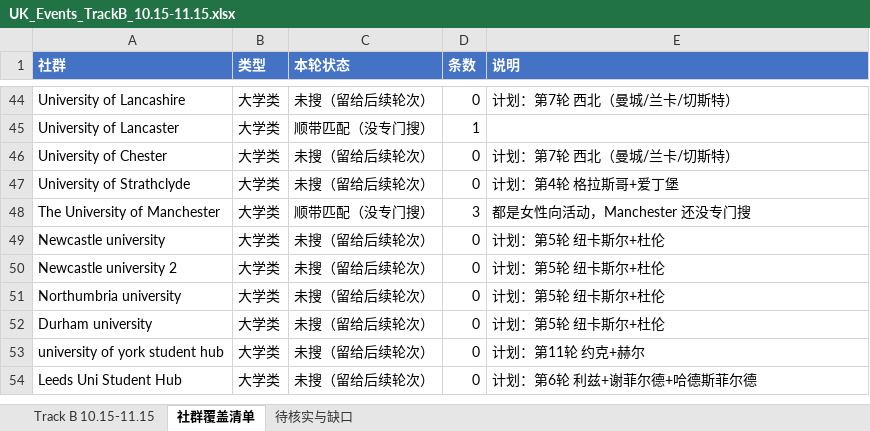
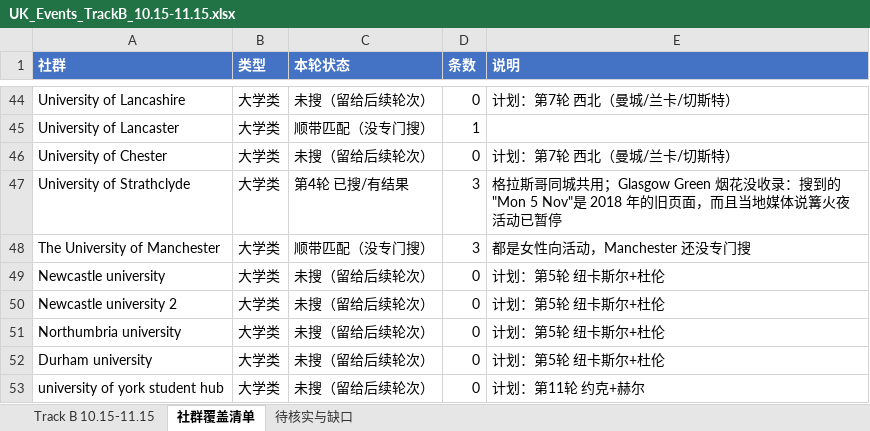
Before and after one commit to VVG-oss/UKevents, an Excel workbook: data/UK_Events_TrackB_10.15-11.15.xlsx, sheet 社群覆盖清单, drawn as a sheet; only a part is shown, gaps mark what is left out; the shorter side is filled out with more unchanged rows; values as stored, in another font and other column widths than the file's, no borders; the diff covers the shown part only; the diff names each change by its address in the sheet, - before the commit and + after, or states it on an @@ line.

```diff
--- a/data/UK_Events_TrackB_10.15-11.15.xlsx (sheet 社群覆盖清单)
+++ b/data/UK_Events_TrackB_10.15-11.15.xlsx (sheet 社群覆盖清单)
-C47 (本轮状态): 未搜（留给后续轮次）
+C47 (本轮状态): 第4轮 已搜/有结果
-D47 (条数): 0
+D47 (条数): 3
-E47 (说明): 计划：第4轮 格拉斯哥+爱丁堡
+E47 (说明): 格拉斯哥同城共用；Glasgow Green 烟花没收录：搜到的"Mon 5 Nov"是 2018 年的旧页面，而且当地媒体说篝火夜活动已暂停
```
Also changed, not shown: 24 edited cells elsewhere in this sheet, sheet Track B 10.15-11.15, sheet 待核实与缺口.
